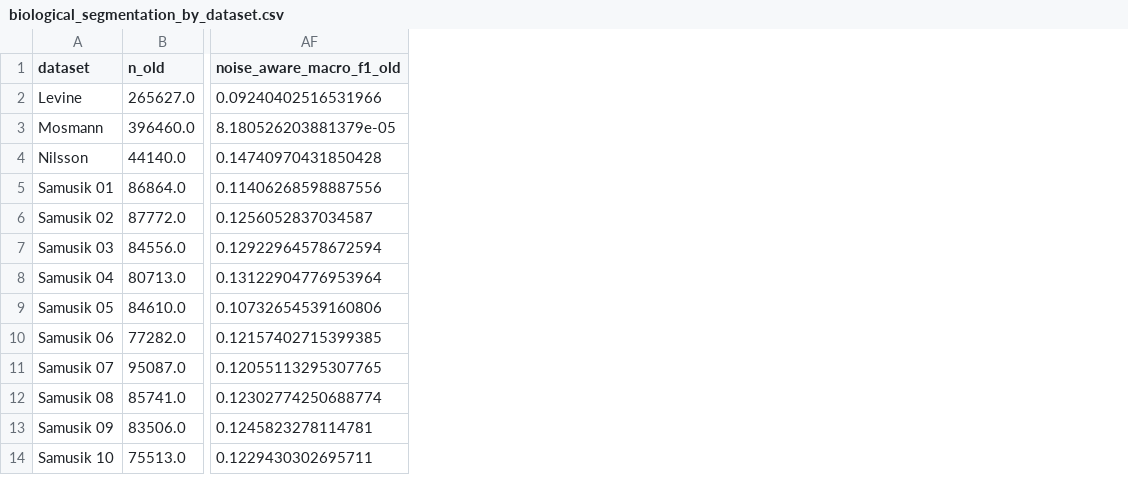
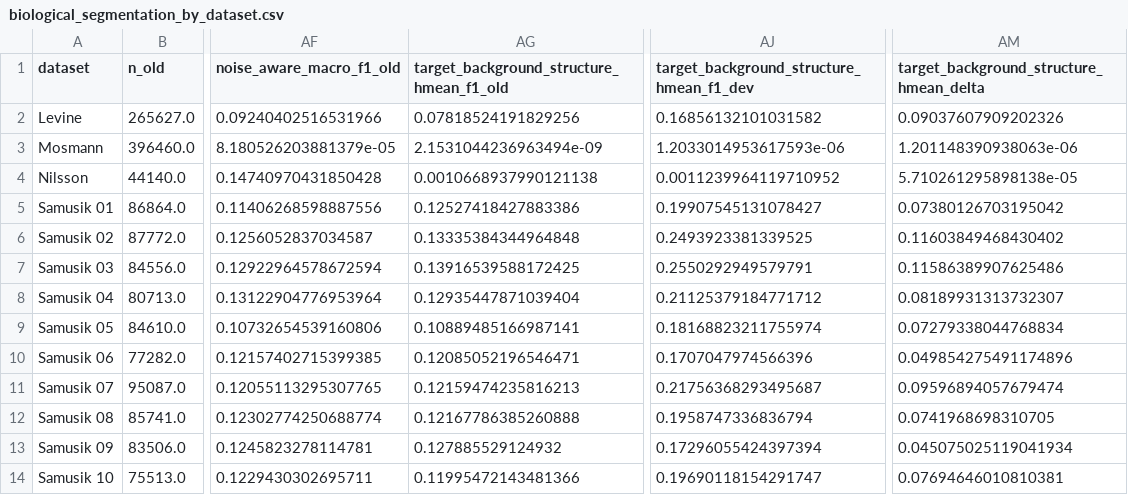
Before and after one commit to VEK239/StrataSCAN, a CSV file: manuscript/oedm2026/tables/biological_segmentation_by_dataset.csv, drawn as a sheet; only a part is shown, gaps mark what is left out; the diff names each change by its address in the sheet, - before the commit and + after, or states it on an @@ line.

```diff
--- a/manuscript/oedm2026/tables/biological_segmentation_by_dataset.csv
+++ b/manuscript/oedm2026/tables/biological_segmentation_by_dataset.csv
+column AG, rows 1-14: target_background_structure_hmean_f1_old | 0.07818524191829256 | 2.1531044236963494e-09 | 0.0010668937990121138 | 0.12527418427883386 | 0.13335384344964848 | 0.13916539588172425 | 0.12935447871039404 | 0.10889485166987141 | 0.12085052196546471 | 0.12159474235816213 | 0.12167786385260888 | 0.127885529124932 | 0.11995472143481366
+column AJ, rows 1-14: target_background_structure_hmean_f1_dev | 0.16856132101031582 | 1.2033014953617593e-06 | 0.0011239964119710952 | 0.19907545131078427 | 0.2493923381339525 | 0.2550292949579791 | 0.21125379184771712 | 0.18168823211755974 | 0.1707047974566396 | 0.21756368293495687 | 0.1958747336836794 | 0.17296055424397394 | 0.19690118154291747
+column AM, rows 1-14: target_background_structure_hmean_delta | 0.09037607909202326 | 1.201148390938063e-06 | 5.710261295898138e-05 | 0.07380126703195042 | 0.11603849468430402 | 0.11586389907625486 | 0.08189931313732307 | 0.07279338044768834 | 0.049854275491174896 | 0.09596894057679474 | 0.0741968698310705 | 0.045075025119041934 | 0.07694646010810381
```
Also changed, not shown: manuscript/oedm2026/tables/biological_dataset_results.csv, manuscript/oedm2026/tables/method_comparison_matrix.csv, 52 other files.
